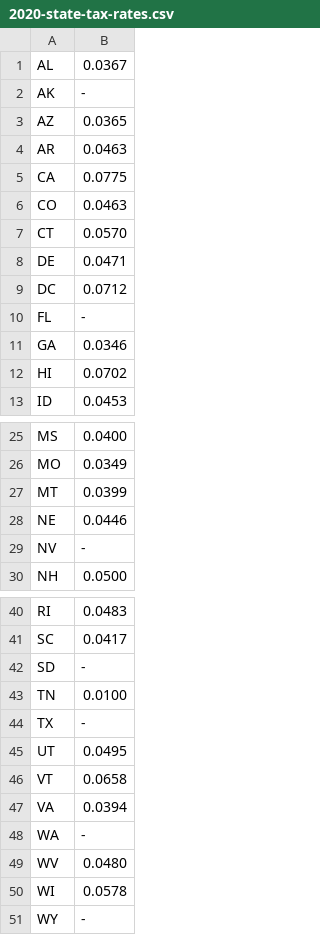
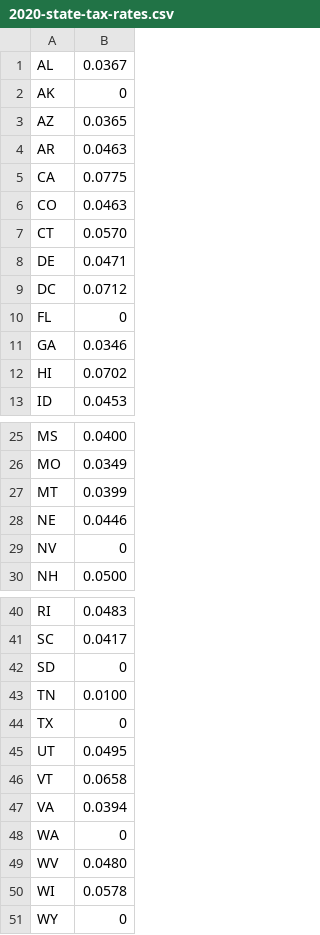
Before and after one commit to mattlam88/2021-Tax-Estimator, a CSV file: tax_model_backend/database/2020-state-tax-rates.csv, drawn as a sheet; only a part is shown, gaps mark what is left out.

Commit message:
Fixed calculations for no-tax states

```diff
--- a/tax_model_backend/database/2020-state-tax-rates.csv
+++ b/tax_model_backend/database/2020-state-tax-rates.csv
@@ -1,3 +1,3 @@
 AL, 0.0367
-AK, -
+AK, 0
 AZ, 0.0365
@@ -9,3 +9,3 @@ DE, 0.0471
 DC, 0.0712
-FL, -
+FL, 0
 GA, 0.0346
@@ -28,3 +28,3 @@ MT, 0.0399
 NE, 0.0446
-NV, -
+NV, 0
 NH, 0.0500
@@ -41,5 +41,5 @@ RI, 0.0483
 SC, 0.0417
-SD, -
+SD, 0
 TN, 0.0100
-TX, -
+TX, 0
 UT, 0.0495
@@ -47,5 +47,5 @@ VT, 0.0658
 VA, 0.0394
-WA, -
+WA, 0
 WV, 0.0480
 WI, 0.0578
-WY, -
+WY, 0
```
Also changed, not shown: 2 other files.
